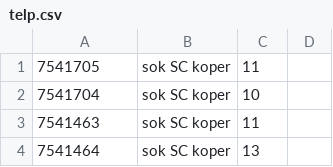
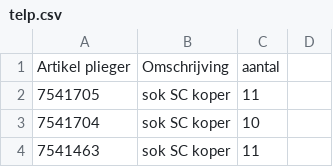
Before and after one commit to tom13m/johan-public, a CSV file: webroot/product_data/telp.csv, drawn as a sheet; only a part is shown; the shorter side is filled out with more unchanged rows; the diff names each change by its address in the sheet, - before the commit and + after, or states it on an @@ line.

```diff
--- a/webroot/product_data/telp.csv
+++ b/webroot/product_data/telp.csv
+row 1: Artikel plieger | Omschrijving | aantal
```
Also changed, not shown: webroot/product_data/telo.csv, 3 other files.
